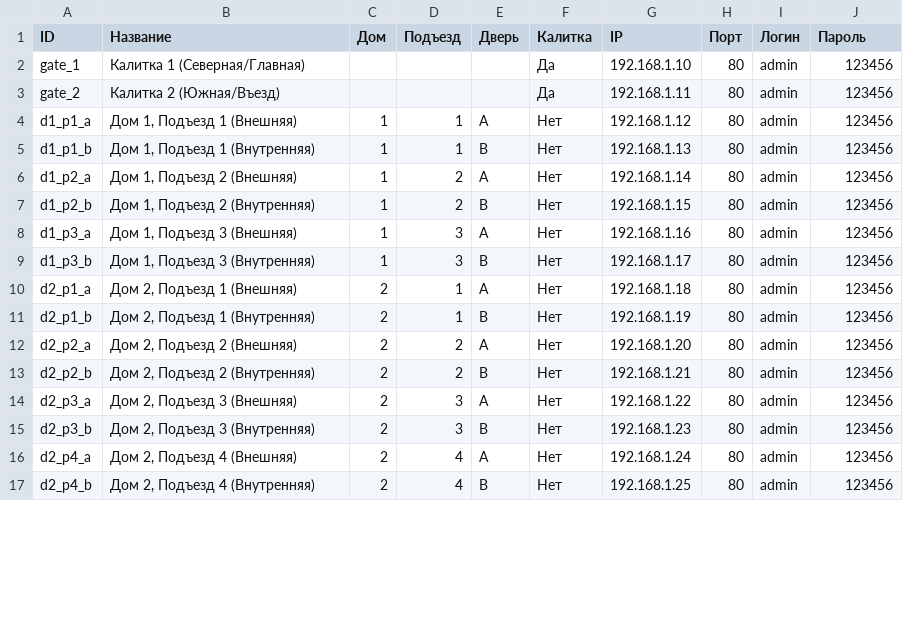
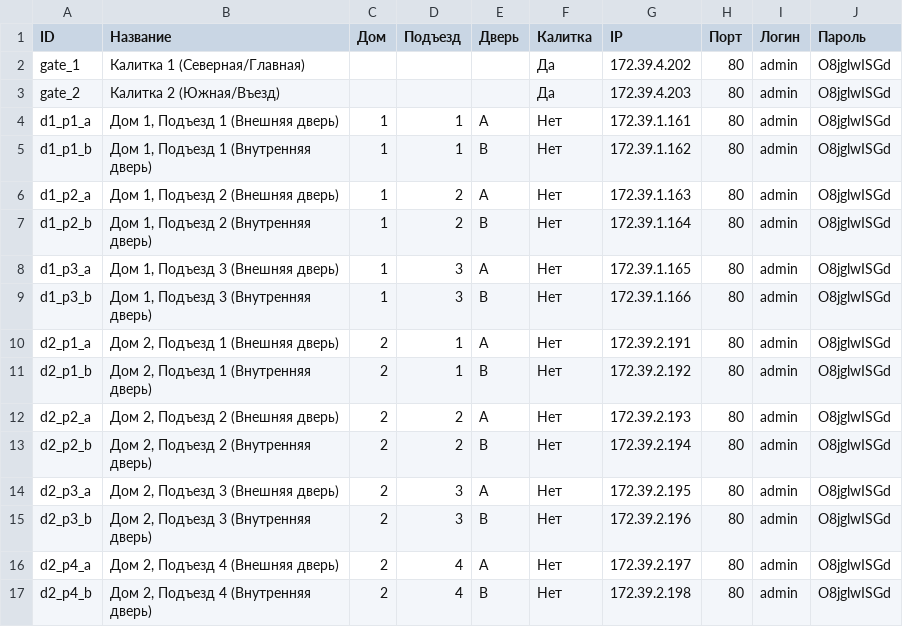
Before and after one commit to Jokemachine/Change-pin-BasIpAERO, a CSV file: panels.csv, drawn as a sheet; only a part is shown; the diff covers the shown part only.

```diff
--- a/panels.csv
+++ b/panels.csv
@@ -1,17 +1,17 @@
 ID,Название,Дом,Подъезд,Дверь,Калитка,IP,Порт,Логин,Пароль
-gate_1,Калитка 1 (Северная/Главная),,,,Да,192.168.1.10,80,admin,123456
-gate_2,Калитка 2 (Южная/Въезд),,,,Да,192.168.1.11,80,admin,123456
-d1_p1_a,"Дом 1, Подъезд 1 (Внешняя)",1,1,A,Нет,192.168.1.12,80,admin,123456
-d1_p1_b,"Дом 1, Подъезд 1 (Внутренняя)",1,1,B,Нет,192.168.1.13,80,admin,123456
-d1_p2_a,"Дом 1, Подъезд 2 (Внешняя)",1,2,A,Нет,192.168.1.14,80,admin,123456
-d1_p2_b,"Дом 1, Подъезд 2 (Внутренняя)",1,2,B,Нет,192.168.1.15,80,admin,123456
-d1_p3_a,"Дом 1, Подъезд 3 (Внешняя)",1,3,A,Нет,192.168.1.16,80,admin,123456
-d1_p3_b,"Дом 1, Подъезд 3 (Внутренняя)",1,3,B,Нет,192.168.1.17,80,admin,123456
-d2_p1_a,"Дом 2, Подъезд 1 (Внешняя)",2,1,A,Нет,192.168.1.18,80,admin,123456
-d2_p1_b,"Дом 2, Подъезд 1 (Внутренняя)",2,1,B,Нет,192.168.1.19,80,admin,123456
-d2_p2_a,"Дом 2, Подъезд 2 (Внешняя)",2,2,A,Нет,192.168.1.20,80,admin,123456
-d2_p2_b,"Дом 2, Подъезд 2 (Внутренняя)",2,2,B,Нет,192.168.1.21,80,admin,123456
-d2_p3_a,"Дом 2, Подъезд 3 (Внешняя)",2,3,A,Нет,192.168.1.22,80,admin,123456
-d2_p3_b,"Дом 2, Подъезд 3 (Внутренняя)",2,3,B,Нет,192.168.1.23,80,admin,123456
-d2_p4_a,"Дом 2, Подъезд 4 (Внешняя)",2,4,A,Нет,192.168.1.24,80,admin,123456
-d2_p4_b,"Дом 2, Подъезд 4 (Внутренняя)",2,4,B,Нет,192.168.1.25,80,admin,123456
+gate_1,Калитка 1 (Северная/Главная),,,,Да,172.39.4.202,80,admin,O8jglwISGd
+gate_2,Калитка 2 (Южная/Въезд),,,,Да,172.39.4.203,80,admin,O8jglwISGd
+d1_p1_a,"Дом 1, Подъезд 1 (Внешняя дверь)",1,1,A,Нет,172.39.1.161,80,admin,O8jglwISGd
+d1_p1_b,"Дом 1, Подъезд 1 (Внутренняя дверь)",1,1,B,Нет,172.39.1.162,80,admin,O8jglwISGd
+d1_p2_a,"Дом 1, Подъезд 2 (Внешняя дверь)",1,2,A,Нет,172.39.1.163,80,admin,O8jglwISGd
+d1_p2_b,"Дом 1, Подъезд 2 (Внутренняя дверь)",1,2,B,Нет,172.39.1.164,80,admin,O8jglwISGd
+d1_p3_a,"Дом 1, Подъезд 3 (Внешняя дверь)",1,3,A,Нет,172.39.1.165,80,admin,O8jglwISGd
+d1_p3_b,"Дом 1, Подъезд 3 (Внутренняя дверь)",1,3,B,Нет,172.39.1.166,80,admin,O8jglwISGd
+d2_p1_a,"Дом 2, Подъезд 1 (Внешняя дверь)",2,1,A,Нет,172.39.2.191,80,admin,O8jglwISGd
+d2_p1_b,"Дом 2, Подъезд 1 (Внутренняя дверь)",2,1,B,Нет,172.39.2.192,80,admin,O8jglwISGd
+d2_p2_a,"Дом 2, Подъезд 2 (Внешняя дверь)",2,2,A,Нет,172.39.2.193,80,admin,O8jglwISGd
+d2_p2_b,"Дом 2, Подъезд 2 (Внутренняя дверь)",2,2,B,Нет,172.39.2.194,80,admin,O8jglwISGd
+d2_p3_a,"Дом 2, Подъезд 3 (Внешняя дверь)",2,3,A,Нет,172.39.2.195,80,admin,O8jglwISGd
+d2_p3_b,"Дом 2, Подъезд 3 (Внутренняя дверь)",2,3,B,Нет,172.39.2.196,80,admin,O8jglwISGd
+d2_p4_a,"Дом 2, Подъезд 4 (Внешняя дверь)",2,4,A,Нет,172.39.2.197,80,admin,O8jglwISGd
+d2_p4_b,"Дом 2, Подъезд 4 (Внутренняя дверь)",2,4,B,Нет,172.39.2.198,80,admin,O8jglwISGd
```
Also changed, not shown: 66 edited cells elsewhere in this file, 10 other files.
